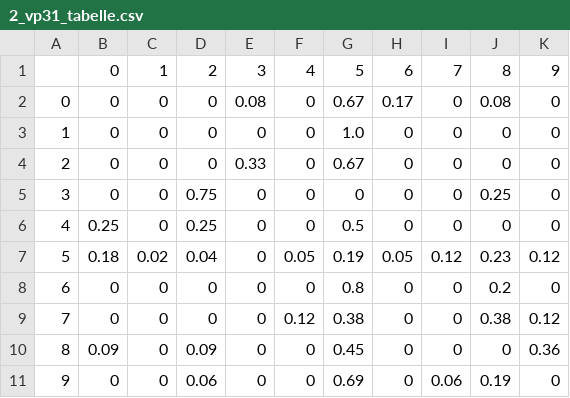
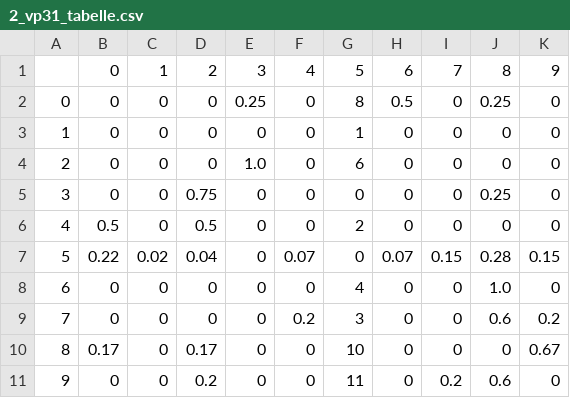
Before and after one commit to eazteregg/BlickrichtungsAnalayse, a CSV file: Analysen/csv/2_vp31_tabelle.csv, drawn as a sheet.

```diff
--- a/Analysen/csv/2_vp31_tabelle.csv
+++ b/Analysen/csv/2_vp31_tabelle.csv
@@ -1,11 +1,11 @@
 ,0,1,2,3,4,5,6,7,8,9
-0,0,0,0,0.08,0,0.67,0.17,0,0.08,0
-1,0,0,0,0,0,1.0,0,0,0,0
-2,0,0,0,0.33,0,0.67,0,0,0,0
+0,0,0,0,0.25,0,8,0.5,0,0.25,0
+1,0,0,0,0,0,1,0,0,0,0
+2,0,0,0,1.0,0,6,0,0,0,0
 3,0,0,0.75,0,0,0,0,0,0.25,0
-4,0.25,0,0.25,0,0,0.5,0,0,0,0
-5,0.18,0.02,0.04,0,0.05,0.19,0.05,0.12,0.23,0.12
-6,0,0,0,0,0,0.8,0,0,0.2,0
-7,0,0,0,0,0.12,0.38,0,0,0.38,0.12
-8,0.09,0,0.09,0,0,0.45,0,0,0,0.36
-9,0,0,0.06,0,0,0.69,0,0.06,0.19,0
+4,0.5,0,0.5,0,0,2,0,0,0,0
+5,0.22,0.02,0.04,0,0.07,0,0.07,0.15,0.28,0.15
+6,0,0,0,0,0,4,0,0,1.0,0
+7,0,0,0,0,0.2,3,0,0,0.6,0.2
+8,0.17,0,0.17,0,0,10,0,0,0,0.67
+9,0,0,0.2,0,0,11,0,0.2,0.6,0
```
Also changed, not shown: Analysen/csv/2_vp11_tabelle.csv, Analysen/csv/2_vp12_tabelle.csv, 51 other files.
